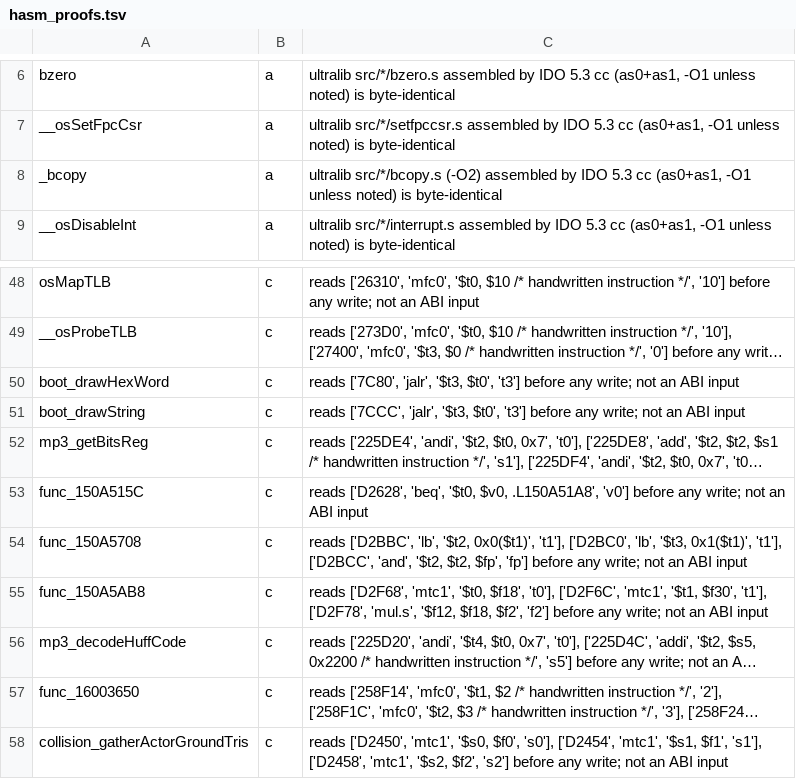
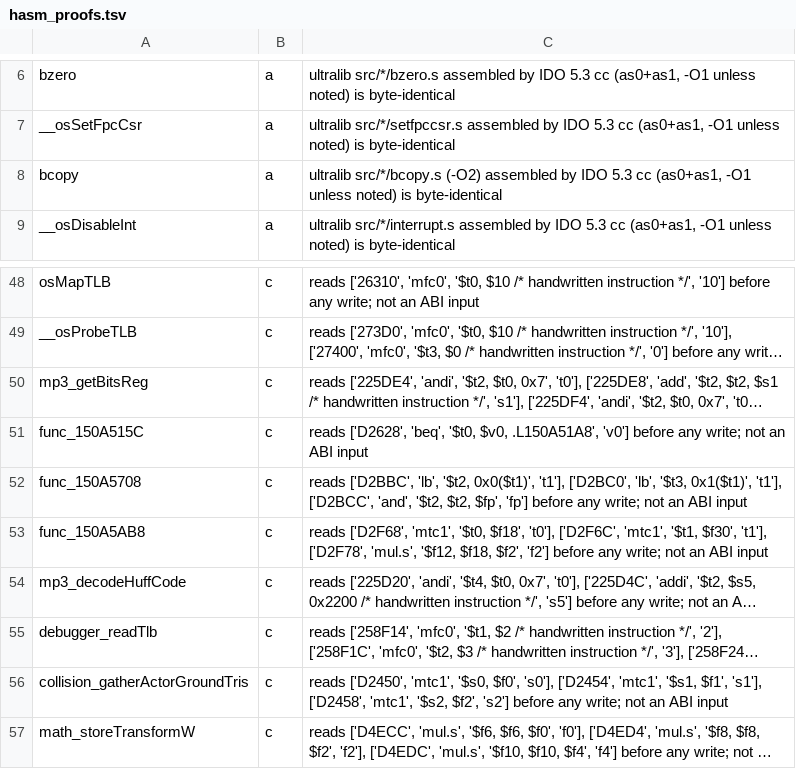
Before and after one commit to sholdee/conker-decomp, a TSV file: tools/hasm_proofs.tsv, drawn as a sheet; only a part is shown, gaps mark what is left out; the shorter side is filled out with more unchanged rows; long unchanged cells end in …; removed rows and columns are numbered as before the commit, all else as after; the diff names each change by its address in the sheet, - before the commit and + after, or states it on an @@ line.

```diff
--- a/tools/hasm_proofs.tsv
+++ b/tools/hasm_proofs.tsv
-A8: _bcopy
+A8: bcopy
-row 50: boot_drawHexWord | c | reads ['7C80', 'jalr', '$t3, $t0', 't3'] before any write; not an ABI input
-row 51: boot_drawString | c | reads ['7CCC', 'jalr', '$t3, $t0', 't3'] before any write; not an ABI input
-A55: func_16003650
+A55: debugger_readTlb
```
Also changed, not shown: 11 other files.
